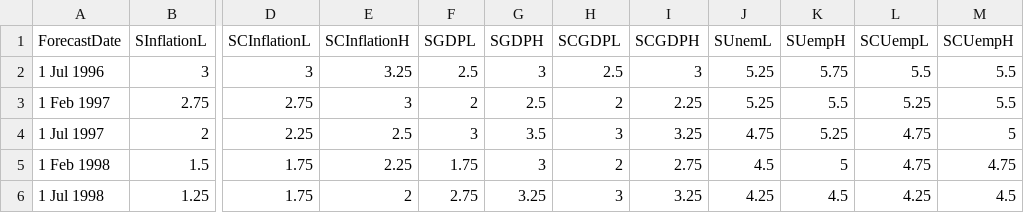
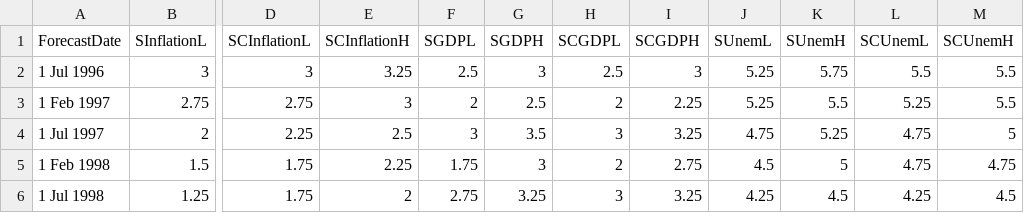
Before and after one commit to christophergandrud/FOMCForecasts, a CSV file: Data/Raw/FOMCMPRForecasts/SameYear.csv, drawn as a sheet; only a part is shown, gaps mark what is left out; the diff names each change by its address in the sheet, - before the commit and + after, or states it on an @@ line.

```diff
--- a/Data/Raw/FOMCMPRForecasts/SameYear.csv
+++ b/Data/Raw/FOMCMPRForecasts/SameYear.csv
-K1: SUempH
+K1: SUnemH
-L1: SCUempL
+L1: SCUnemL
-M1: SCUempH
+M1: SCUnemH
```
Also changed, not shown: Data/Raw/FOMCMPRForecasts/NextYear.csv, 3 other files.
